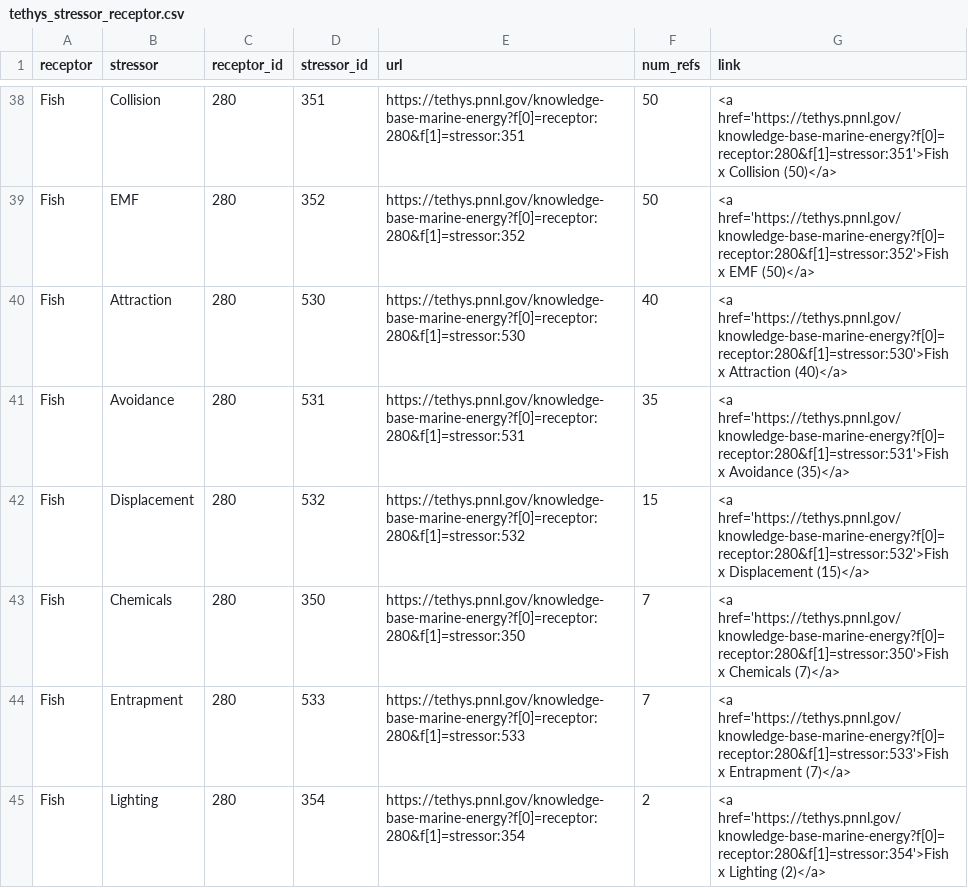
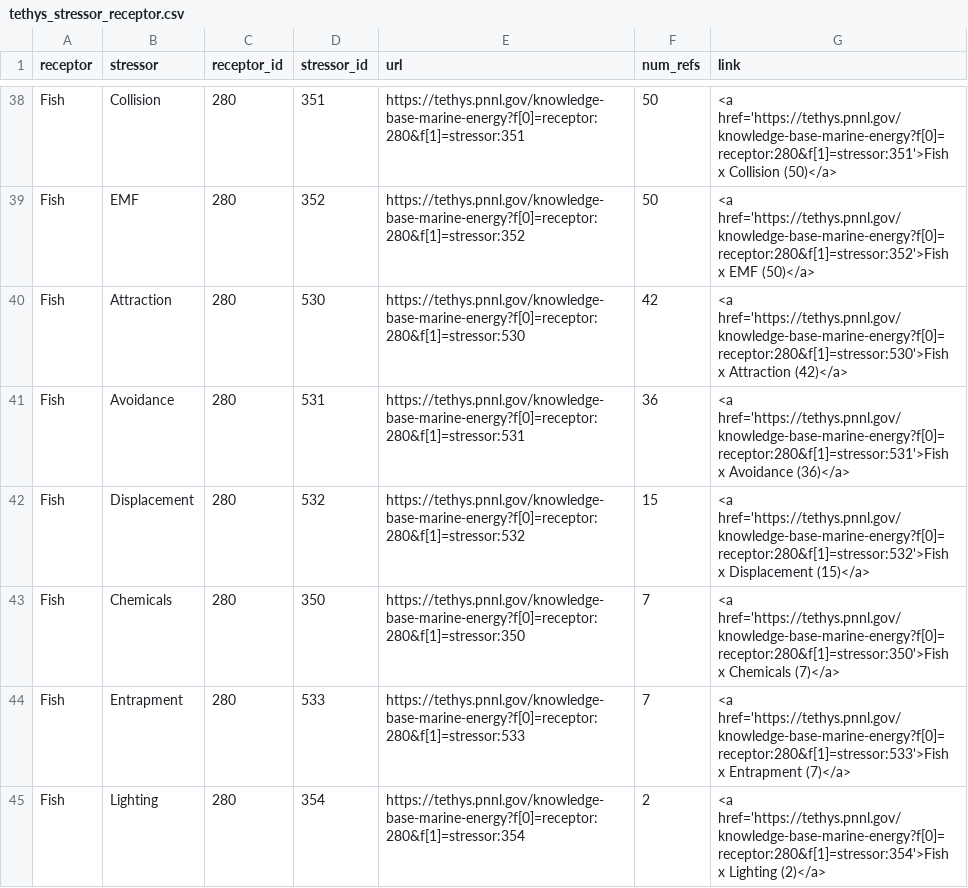
Before and after one commit to marineenergy/apps, a CSV file: data/tethys_stressor_receptor.csv, drawn as a sheet; only a part is shown, gaps mark what is left out; the diff covers the shown part only.

```diff
--- a/data/tethys_stressor_receptor.csv
+++ b/data/tethys_stressor_receptor.csv
@@ -39,4 +39,4 @@ Fish,Collision,280,351,https://tethys.pnnl.gov/knowledge-base-marine-energy?f[0]
 Fish,EMF,280,352,https://tethys.pnnl.gov/knowledge-base-marine-energy?f[0]=receptor:280&f[1]=stressor:352,50,<a href='https://tethys.pnnl.gov/knowledge-base-marine-energy?f[0]=receptor:280&f[1]=stressor:352'>Fish x EMF (50)</a>
-Fish,Attraction,280,530,https://tethys.pnnl.gov/knowledge-base-marine-energy?f[0]=receptor:280&f[1]=stressor:530,40,<a href='https://tethys.pnnl.gov/knowledge-base-marine-energy?f[0]=receptor:280&f[1]=stressor:530'>Fish x Attraction (40)</a>
-Fish,Avoidance,280,531,https://tethys.pnnl.gov/knowledge-base-marine-energy?f[0]=receptor:280&f[1]=stressor:531,35,<a href='https://tethys.pnnl.gov/knowledge-base-marine-energy?f[0]=receptor:280&f[1]=stressor:531'>Fish x Avoidance (35)</a>
+Fish,Attraction,280,530,https://tethys.pnnl.gov/knowledge-base-marine-energy?f[0]=receptor:280&f[1]=stressor:530,42,<a href='https://tethys.pnnl.gov/knowledge-base-marine-energy?f[0]=receptor:280&f[1]=stressor:530'>Fish x Attraction (42)</a>
+Fish,Avoidance,280,531,https://tethys.pnnl.gov/knowledge-base-marine-energy?f[0]=receptor:280&f[1]=stressor:531,36,<a href='https://tethys.pnnl.gov/knowledge-base-marine-energy?f[0]=receptor:280&f[1]=stressor:531'>Fish x Avoidance (36)</a>
 Fish,Displacement,280,532,https://tethys.pnnl.gov/knowledge-base-marine-energy?f[0]=receptor:280&f[1]=stressor:532,15,<a href='https://tethys.pnnl.gov/knowledge-base-marine-energy?f[0]=receptor:280&f[1]=stressor:532'>Fish x Displacement (15)</a>
```
Also changed, not shown: 36 edited cells elsewhere in this file, data/management-measures.csv, data/tags.csv, 2 other files.
